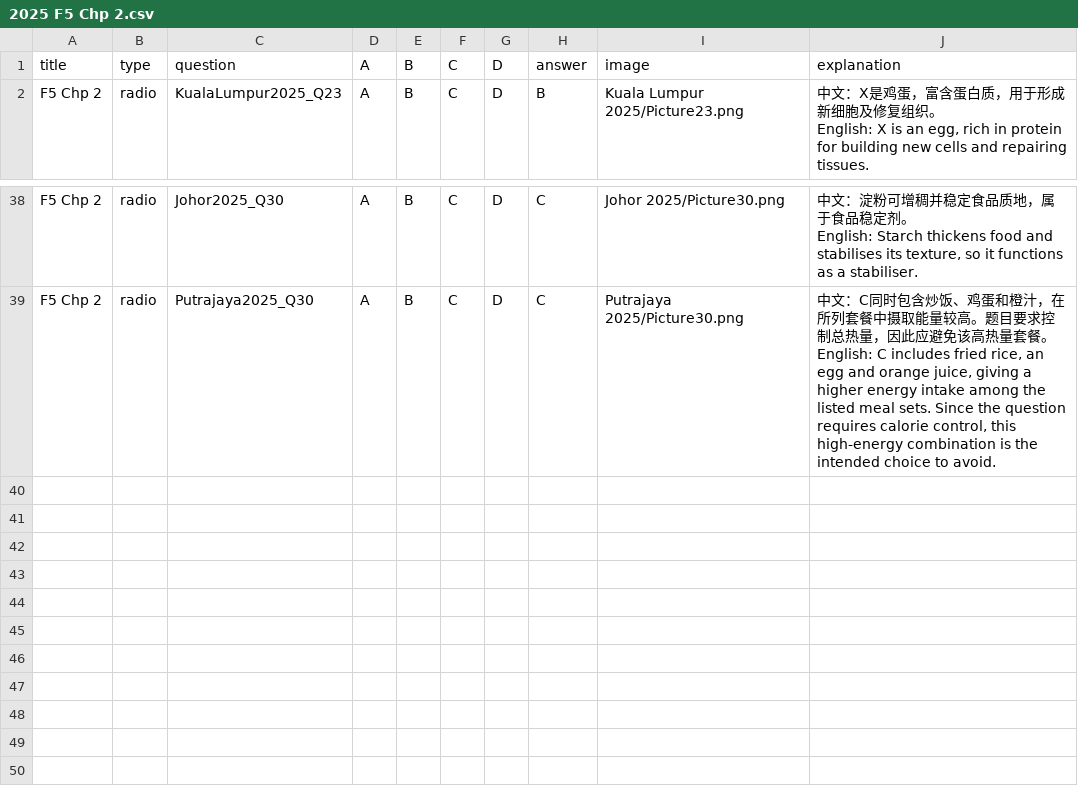
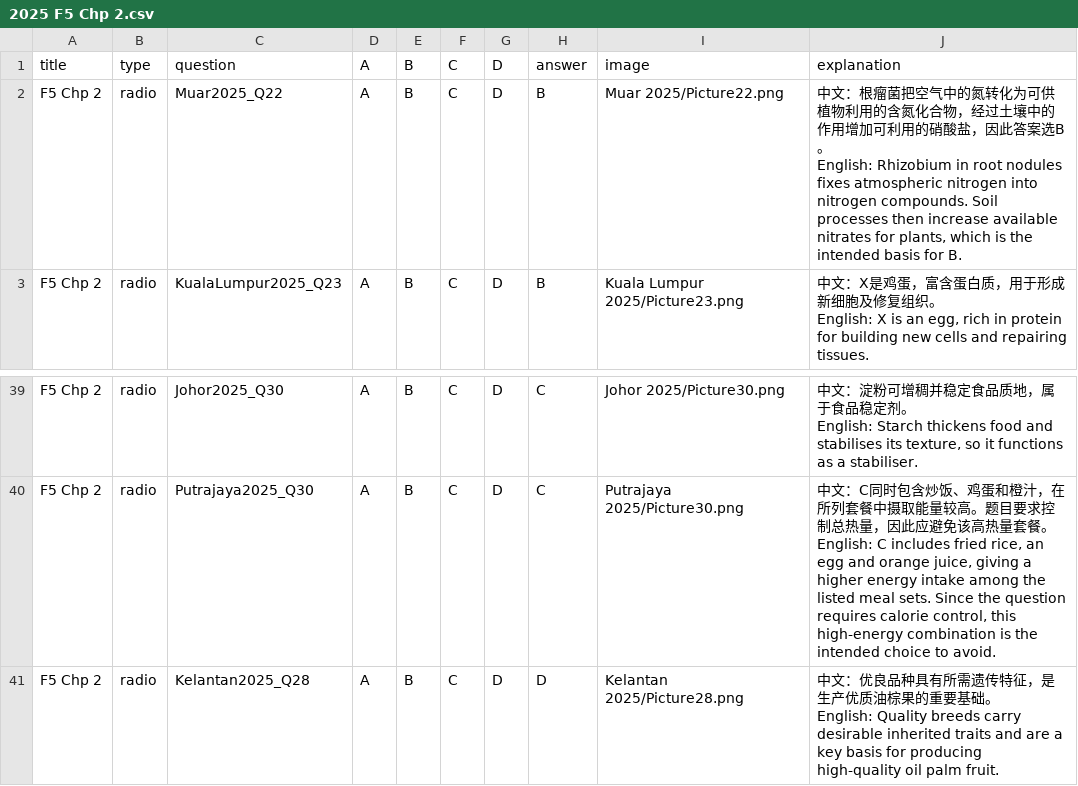
Before and after one commit to nobody0619/SPM-SC, a CSV file: 2025/ByChapterCSV/2025 F5 Chp 2.csv, drawn as a sheet; only a part is shown, gaps mark what is left out; ↵ is a line break in a cell; the diff names each change by its address in the sheet, - before the commit and + after, or states it on an @@ line.

```diff
--- a/2025/ByChapterCSV/2025 F5 Chp 2.csv
+++ b/2025/ByChapterCSV/2025 F5 Chp 2.csv
+row 2: F5 Chp 2 | radio | Muar2025_Q22 | A | B | C | D | B | Muar 2025/Picture22.png | 中文：根瘤菌把空气中的氮转化为可供植物利用的含氮化合物，经过土壤中的作用增加可利用的硝酸盐，因此答案选B。 ↵ English: Rhizobium in root nodules fixes atmospheric nitrogen into nitrogen compounds. Soil processes then increase available nitrates for plants, which is the intended basis for B.
+row 41: F5 Chp 2 | radio | Kelantan2025_Q28 | A | B | C | D | D | Kelantan 2025/Picture28.png | 中文：优良品种具有所需遗传特征，是生产优质油棕果的重要基础。 ↵ English: Quality breeds carry desirable inherited traits and are a key basis for producing high-quality oil palm fruit.
```
Also changed, not shown: 2026/ByChapterCSV/2026 F4 Chp 10.csv, 2026/ByChapterCSV/2026 F5 Chp 1.csv, 43 other files.
